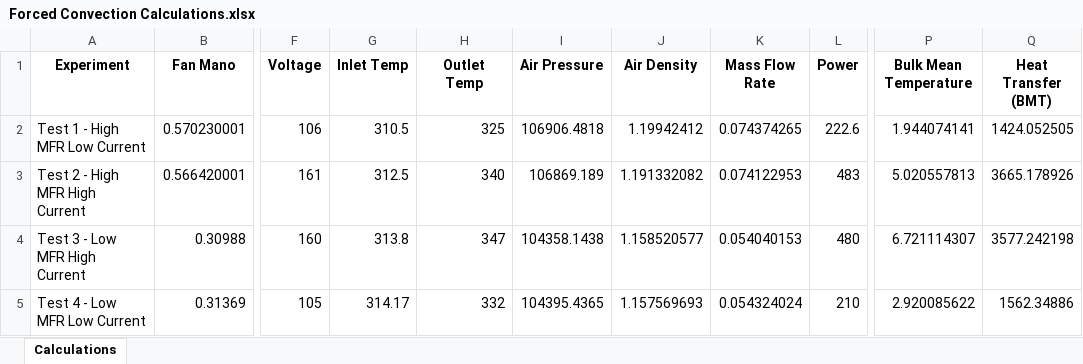
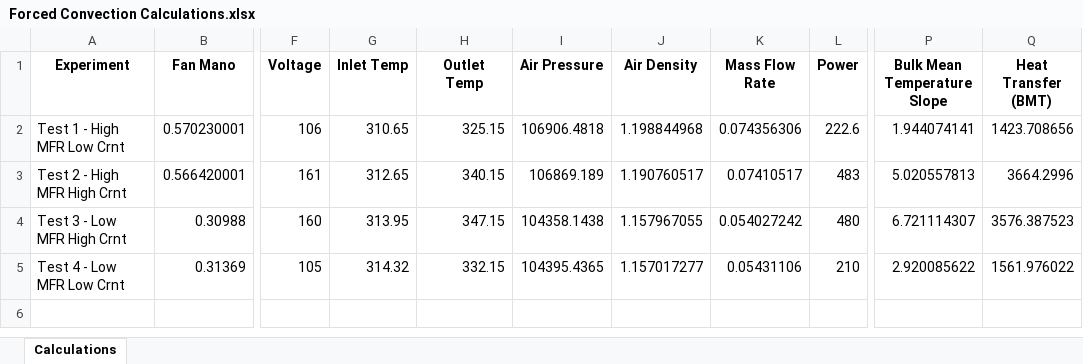
Before and after one commit to bryankeating10/School-Programs, an Excel workbook: Forced Convection/Forced Convection Calculations.xlsx, sheet Calculations, drawn as a sheet; only a part is shown, gaps mark what is left out; values as stored, in another font and other column widths than the file's, no borders; the diff names each change by its address in the sheet, - before the commit and + after, or states it on an @@ line.

```diff
--- a/Forced Convection/Forced Convection Calculations.xlsx (sheet Calculations)
+++ b/Forced Convection/Forced Convection Calculations.xlsx (sheet Calculations)
-P1: Bulk Mean Temperature
+P1: Bulk Mean Temperature Slope
-A2 (Experiment): Test 1 - High MFR Low Current
+A2 (Experiment): Test 1 - High MFR Low Crnt
-G2 (Inlet Temp): 310.5
+G2 (Inlet Temp): 310.65
-H2 (Outlet Temp): 325
+H2 (Outlet Temp): 325.15
-J2 (Air Density): 1.19942412
+J2 (Air Density): 1.198844968
-K2 (Mass Flow Rate): 0.074374265
+K2 (Mass Flow Rate): 0.074356306
-Q2 (Heat Transfer (BMT)): 1424.052505
+Q2 (Heat Transfer (BMT)): 1423.708656
-A3 (Experiment): Test 2 - High MFR High Current
+A3 (Experiment): Test 2 - High MFR High Crnt
-G3 (Inlet Temp): 312.5
+G3 (Inlet Temp): 312.65
-H3 (Outlet Temp): 340
+H3 (Outlet Temp): 340.15
-J3 (Air Density): 1.191332082
+J3 (Air Density): 1.190760517
-K3 (Mass Flow Rate): 0.074122953
+K3 (Mass Flow Rate): 0.07410517
-Q3 (Heat Transfer (BMT)): 3665.178926
+Q3 (Heat Transfer (BMT)): 3664.2996
-A4 (Experiment): Test 3 - Low MFR High Current
+A4 (Experiment): Test 3 - Low MFR High Crnt
-G4 (Inlet Temp): 313.8
+G4 (Inlet Temp): 313.95
-H4 (Outlet Temp): 347
+H4 (Outlet Temp): 347.15
-J4 (Air Density): 1.158520577
+J4 (Air Density): 1.157967055
-K4 (Mass Flow Rate): 0.054040153
+K4 (Mass Flow Rate): 0.054027242
-Q4 (Heat Transfer (BMT)): 3577.242198
+Q4 (Heat Transfer (BMT)): 3576.387523
-A5 (Experiment): Test 4 - Low MFR Low Current
+A5 (Experiment): Test 4 - Low MFR Low Crnt
-G5 (Inlet Temp): 314.17
+G5 (Inlet Temp): 314.32
-H5 (Outlet Temp): 332
+H5 (Outlet Temp): 332.15
-J5 (Air Density): 1.157569693
+J5 (Air Density): 1.157017277
-K5 (Mass Flow Rate): 0.054324024
+K5 (Mass Flow Rate): 0.05431106
-Q5 (Heat Transfer (BMT)): 1562.34886
+Q5 (Heat Transfer (BMT)): 1561.976022
```
Also changed, not shown: Forced Convection/Formatted Test Data.xlsx, Forced Convection/Measured Data.xlsx, 2 other files.
